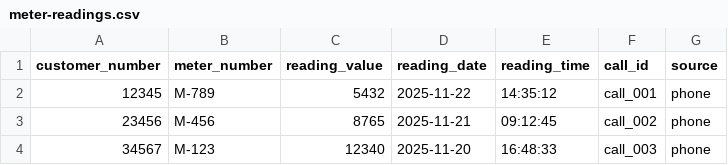
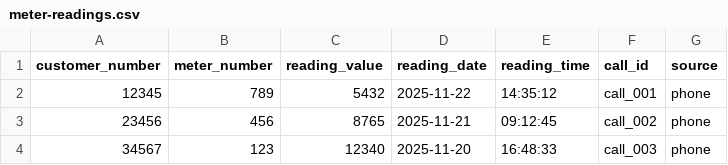
Before and after one commit to cwschroeder/ki-workshop, a CSV file: workshop-data/meter-readings.csv, drawn as a sheet.

Commit message:
Fix meter numbers in meter-readings.csv
Updated meter readings to correct meter numbers.

```diff
--- a/workshop-data/meter-readings.csv
+++ b/workshop-data/meter-readings.csv
@@ -1,4 +1,4 @@
 customer_number,meter_number,reading_value,reading_date,reading_time,call_id,source
-12345,M-789,5432,2025-11-22,14:35:12,call_001,phone
-23456,M-456,8765,2025-11-21,09:12:45,call_002,phone
-34567,M-123,12340,2025-11-20,16:48:33,call_003,phone
+12345,789,5432,2025-11-22,14:35:12,call_001,phone
+23456,456,8765,2025-11-21,09:12:45,call_002,phone
+34567,123,12340,2025-11-20,16:48:33,call_003,phone
```
